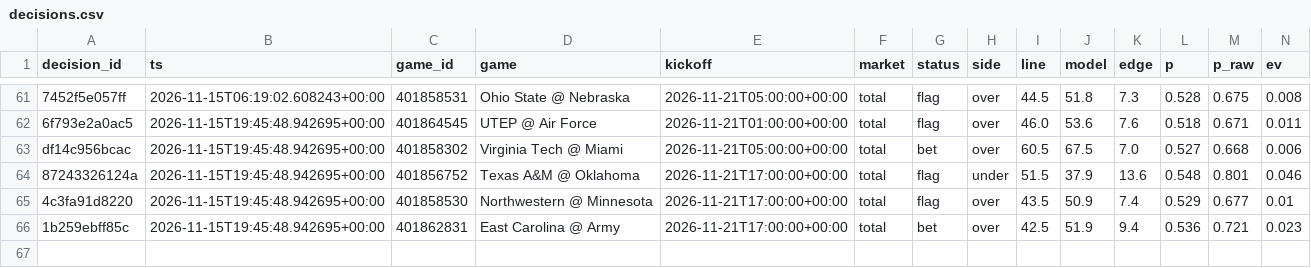
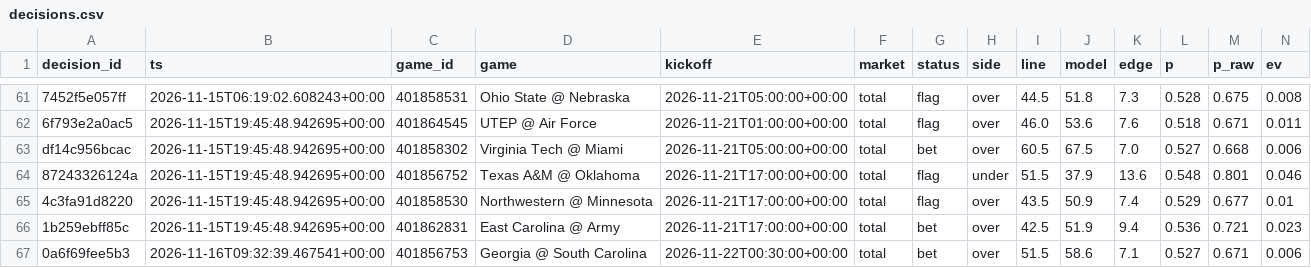
Before and after one commit to trojar1234/college-picks, a CSV file: data/decisions.csv, drawn as a sheet; only a part is shown, gaps mark what is left out; rows hold the shown columns only; the diff names each change by its address in the sheet, - before the commit and + after, or states it on an @@ line.

Commit message:
Model update 2026-11-16T09:33Z

```diff
--- a/data/decisions.csv
+++ b/data/decisions.csv
+row 67: 0a6f69fee5b3 | 2026-11-16T09:32:39.467541+00:00 | 401856753 | Georgia @ South Carolina | 2026-11-22T00:30:00+00:00 | total | bet | over | 51.5 | 58.6 | 7.1 | 0.527 | 0.671 | 0.006
```
Also changed, not shown: docs/decisions.csv, 13 other files.
